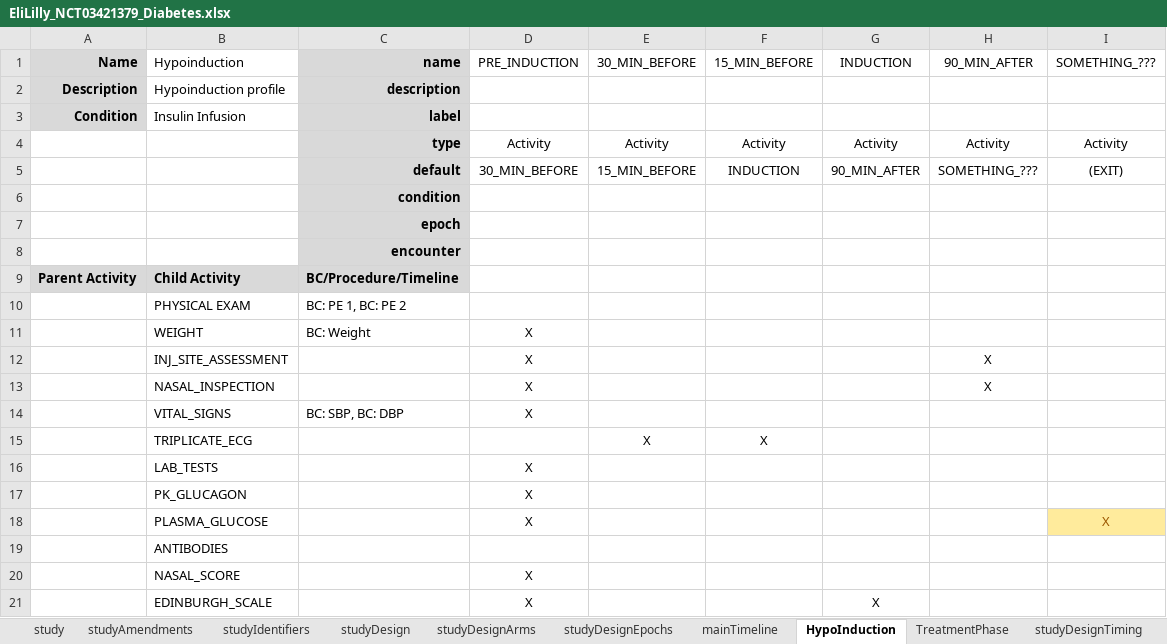
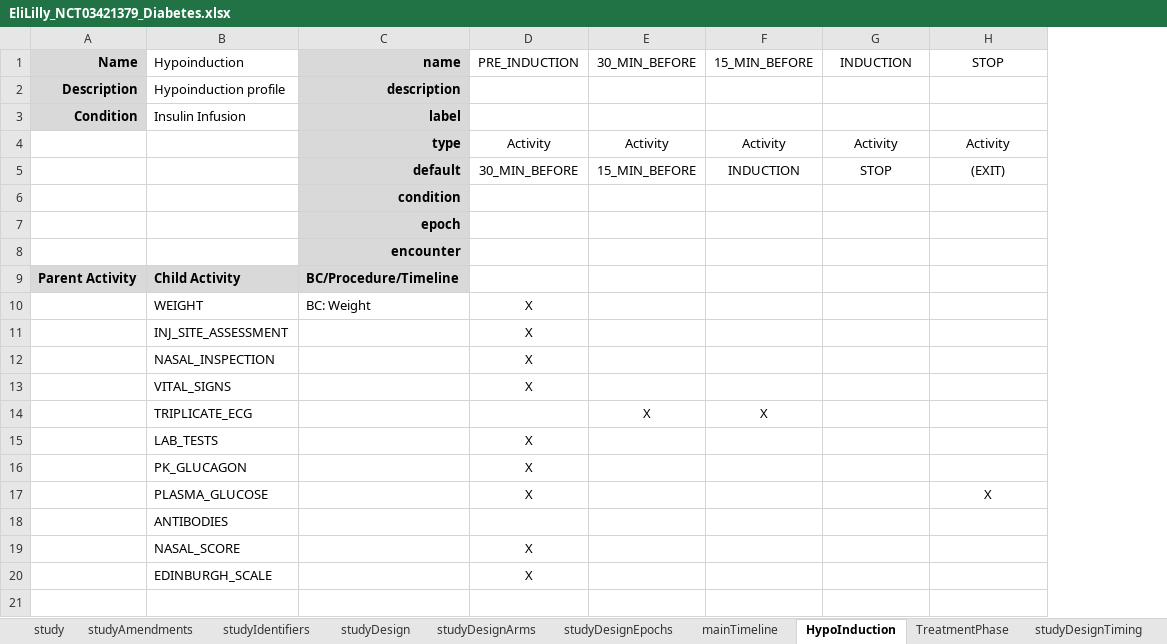
Before and after one commit to data4knowledge/usdm_data, an Excel workbook: source_data/NCT03421379/EliLilly_NCT03421379_Diabetes.xlsx, sheet HypoInduction, drawn as a sheet; values as stored, in another font and other column widths than the file's, no borders; removed rows and columns are numbered as before the commit, all else as after; the diff names each change by its address in the sheet, - before the commit and + after, or states it on an @@ line.

```diff
--- a/source_data/NCT03421379/EliLilly_NCT03421379_Diabetes.xlsx (sheet HypoInduction)
+++ b/source_data/NCT03421379/EliLilly_NCT03421379_Diabetes.xlsx (sheet HypoInduction)
-column H (90_MIN_AFTER), rows 4-5: Activity | SOMETHING_???; rows 12-13: X | X
-H1: SOMETHING_???
+H1: STOP
-G5 (INDUCTION): 90_MIN_AFTER
+G5 (INDUCTION): STOP
-row 10:  | PHYSICAL EXAM | BC: PE 1, BC: PE 2
-C13 (name): BC: SBP, BC: DBP
+C13 (name): (empty)
@@ H17 fill: #FFEB9C → none, text colour: #9C5700 → black @@
-G20 (INDUCTION): X
+G20 (INDUCTION): (empty)
```
Also changed, not shown: sheet studyDesignTiming, sheet TreatmentPhase, sheet mainTimeline, 3 other files.
